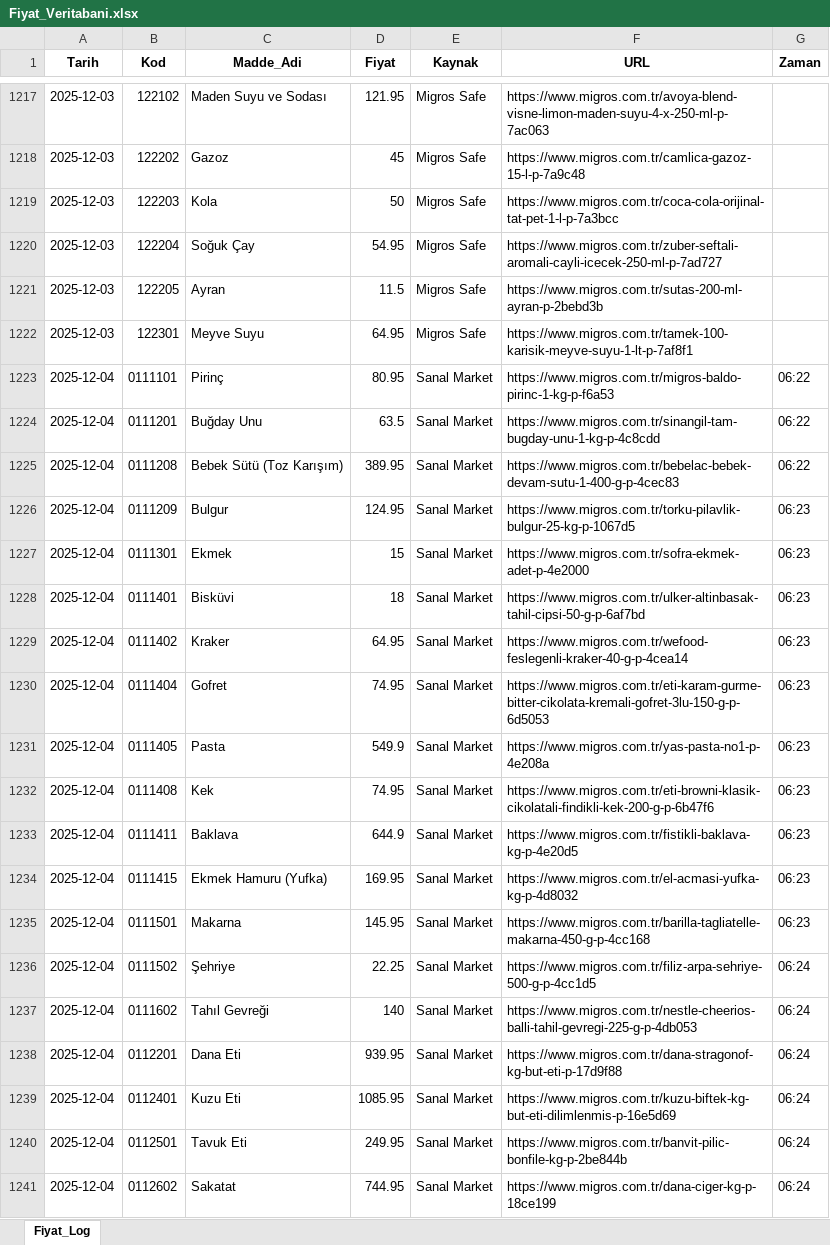
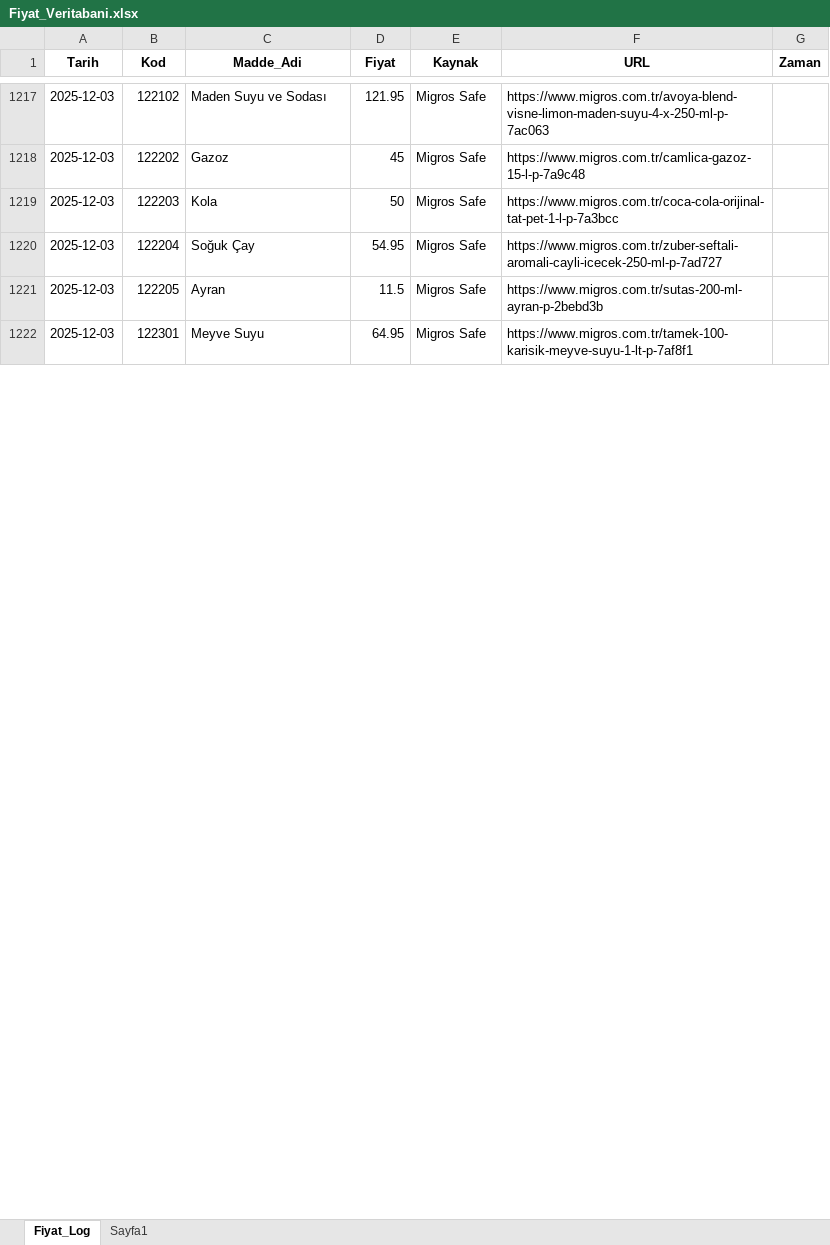
Before and after one commit to fatiharslan21/ENFLASYON-GIDA, an Excel workbook: Fiyat_Veritabani.xlsx, sheet Fiyat_Log, drawn as a sheet; only a part is shown, gaps mark what is left out; values as stored, in another font and other column widths than the file's, no borders; the diff covers the shown part only; the diff names each change by its address in the sheet, - before the commit and + after, or states it on an @@ line.

Commit message:
Add files via upload

```diff
--- a/Fiyat_Veritabani.xlsx (sheet Fiyat_Log)
+++ b/Fiyat_Veritabani.xlsx (sheet Fiyat_Log)
+sheet tab: Sayfa1
-row 1223: 2025-12-04 | 0111101 | Pirinç | 80.95 | Sanal Market | https://www.migros.com.tr/migros-baldo-pirinc-1-kg-p-f6a53 | 06:22
-row 1224: 2025-12-04 | 0111201 | Buğday Unu | 63.5 | Sanal Market | https://www.migros.com.tr/sinangil-tam-bugday-unu-1-kg-p-4c8cdd | 06:22
-row 1225: 2025-12-04 | 0111208 | Bebek Sütü (Toz Karışım) | 389.95 | Sanal Market | https://www.migros.com.tr/bebelac-bebek-devam-sutu-1-400-g-p-4cec83 | 06:22
-row 1226: 2025-12-04 | 0111209 | Bulgur | 124.95 | Sanal Market | https://www.migros.com.tr/torku-pilavlik-bulgur-25-kg-p-1067d5 | 06:23
-row 1227: 2025-12-04 | 0111301 | Ekmek | 15 | Sanal Market | https://www.migros.com.tr/sofra-ekmek-adet-p-4e2000 | 06:23
-row 1228: 2025-12-04 | 0111401 | Bisküvi | 18 | Sanal Market | https://www.migros.com.tr/ulker-altinbasak-tahil-cipsi-50-g-p-6af7bd | 06:23
-row 1229: 2025-12-04 | 0111402 | Kraker | 64.95 | Sanal Market | https://www.migros.com.tr/wefood-feslegenli-kraker-40-g-p-4cea14 | 06:23
-row 1230: 2025-12-04 | 0111404 | Gofret | 74.95 | Sanal Market | https://www.migros.com.tr/eti-karam-gurme-bitter-cikolata-kremali-gofret-3lu-150-g-p-6d5053 | 06:23
-row 1231: 2025-12-04 | 0111405 | Pasta | 549.9 | Sanal Market | https://www.migros.com.tr/yas-pasta-no1-p-4e208a | 06:23
-row 1232: 2025-12-04 | 0111408 | Kek | 74.95 | Sanal Market | https://www.migros.com.tr/eti-browni-klasik-cikolatali-findikli-kek-200-g-p-6b47f6 | 06:23
-row 1233: 2025-12-04 | 0111411 | Baklava | 644.9 | Sanal Market | https://www.migros.com.tr/fistikli-baklava-kg-p-4e20d5 | 06:23
-row 1234: 2025-12-04 | 0111415 | Ekmek Hamuru (Yufka) | 169.95 | Sanal Market | https://www.migros.com.tr/el-acmasi-yufka-kg-p-4d8032 | 06:23
-row 1235: 2025-12-04 | 0111501 | Makarna | 145.95 | Sanal Market | https://www.migros.com.tr/barilla-tagliatelle-makarna-450-g-p-4cc168 | 06:23
-row 1236: 2025-12-04 | 0111502 | Şehriye | 22.25 | Sanal Market | https://www.migros.com.tr/filiz-arpa-sehriye-500-g-p-4cc1d5 | 06:24
-row 1237: 2025-12-04 | 0111602 | Tahıl Gevreği | 140 | Sanal Market | https://www.migros.com.tr/nestle-cheerios-balli-tahil-gevregi-225-g-p-4db053 | 06:24
-row 1238: 2025-12-04 | 0112201 | Dana Eti | 939.95 | Sanal Market | https://www.migros.com.tr/dana-stragonof-kg-but-eti-p-17d9f88 | 06:24
-row 1239: 2025-12-04 | 0112401 | Kuzu Eti | 1085.95 | Sanal Market | https://www.migros.com.tr/kuzu-biftek-kg-but-eti-dilimlenmis-p-16e5d69 | 06:24
-row 1240: 2025-12-04 | 0112501 | Tavuk Eti | 249.95 | Sanal Market | https://www.migros.com.tr/banvit-pilic-bonfile-kg-p-2be844b | 06:24
-row 1241: 2025-12-04 | 0112602 | Sakatat | 744.95 | Sanal Market | https://www.migros.com.tr/dana-ciger-kg-p-18ce199 | 06:24
```
Also changed, not shown: 108 removed rows elsewhere in this sheet.
